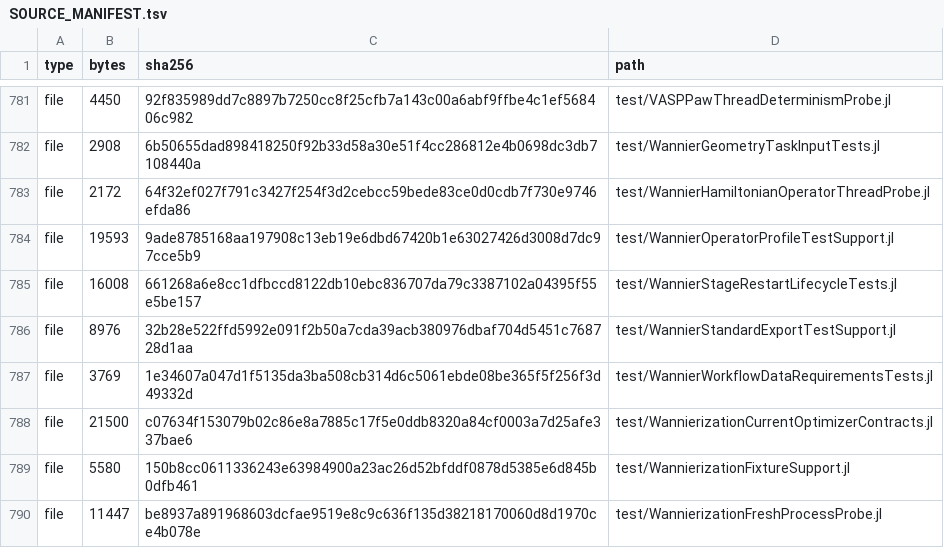
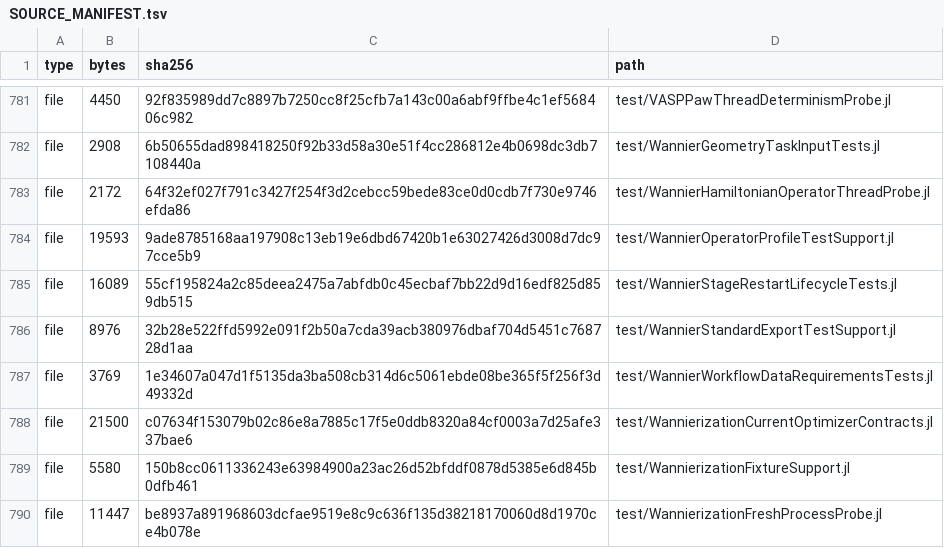
Before and after one commit to ZhuochengLu/WannierNLQG, a TSV file: SOURCE_MANIFEST.tsv, drawn as a sheet; only a part is shown, gaps mark what is left out.

```diff
--- a/SOURCE_MANIFEST.tsv
+++ b/SOURCE_MANIFEST.tsv
@@ -784,3 +784,3 @@ file	2172	64f32ef027f791c3427f254f3d2cebcc59bede83ce0d0cdb7f730e9746efda86	test/
 file	19593	9ade8785168aa197908c13eb19e6dbd67420b1e63027426d3008d7dc97cce5b9	test/WannierOperatorProfileTestSupport.jl
-file	16008	661268a6e8cc1dfbccd8122db10ebc836707da79c3387102a04395f55e5be157	test/WannierStageRestartLifecycleTests.jl
+file	16089	55cf195824a2c85deea2475a7abfdb0c45ecbaf7bb22d9d16edf825d859db515	test/WannierStageRestartLifecycleTests.jl
 file	8976	32b28e522ffd5992e091f2b50a7cda39acb380976dbaf704d5451c768728d1aa	test/WannierStandardExportTestSupport.jl
```
Also changed, not shown: 2 other files.
